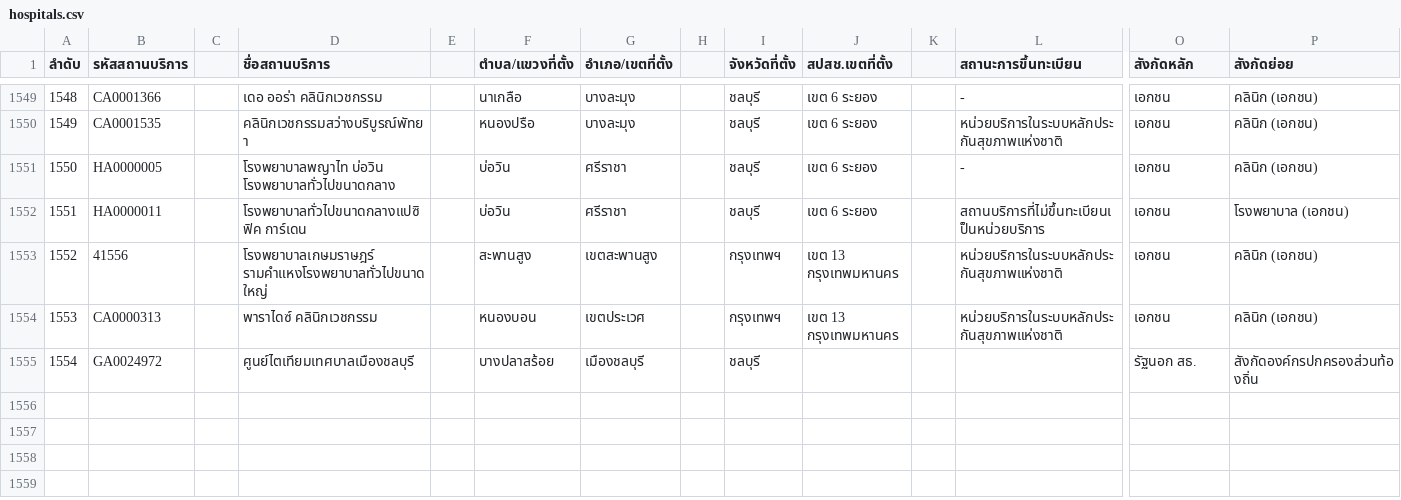
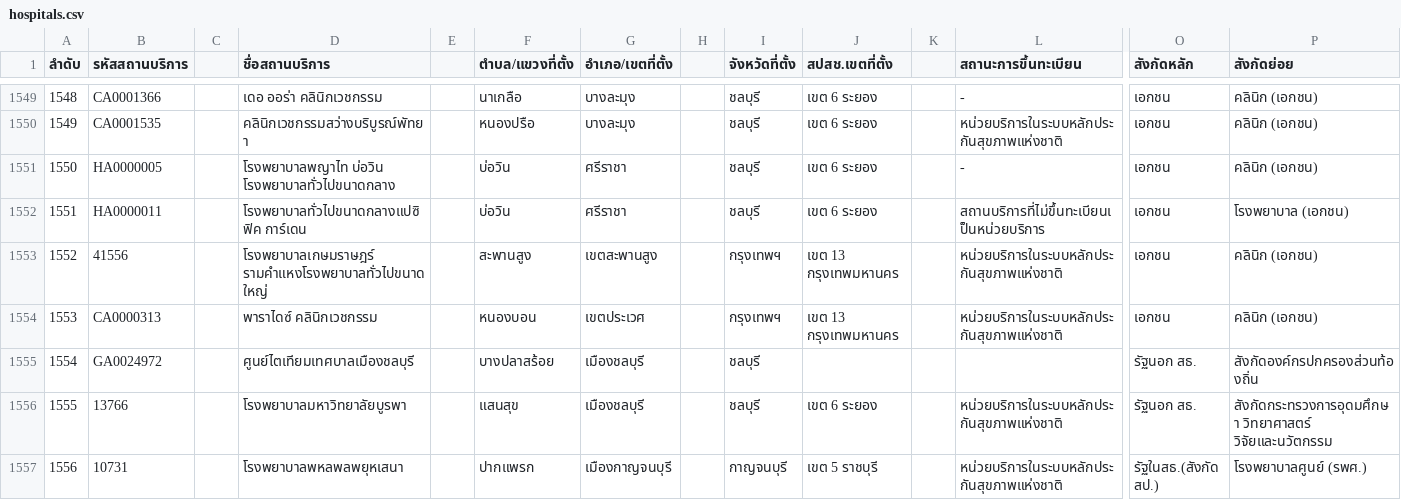
Before and after one commit to zendaifoundation/rodzendai-form, a CSV file: assets/files/hospitals.csv, drawn as a sheet; only a part is shown, gaps mark what is left out; rows hold the shown columns only; the diff names each change by its address in the sheet, - before the commit and + after, or states it on an @@ line.

```diff
--- a/assets/files/hospitals.csv
+++ b/assets/files/hospitals.csv
+row 1556: 1555 | 13766 |  | โรงพยาบาลมหาวิทยาลัยบูรพา |  | แสนสุข | เมืองชลบุรี |  | ชลบุรี | เขต 6 ระยอง |  | หน่วยบริการในระบบหลักประกันสุขภาพแห่งชาติ | รัฐนอก สธ. | สังกัดกระทรวงการอุดมศึกษา วิทยาศาสตร์ วิจัยและนวัตกรรม
+row 1557: 1556 | 10731 |  | โรงพยาบาลพหลพลพยุหเสนา |  | ปากแพรก | เมืองกาญจนบุรี |  | กาญจนบุรี | เขต 5 ราชบุรี |  | หน่วยบริการในระบบหลักประกันสุขภาพแห่งชาติ | รัฐในสธ.(สังกัด สป.) | โรงพยาบาลศูนย์ (รพศ.)
```
Also changed, not shown: 14 other files.
